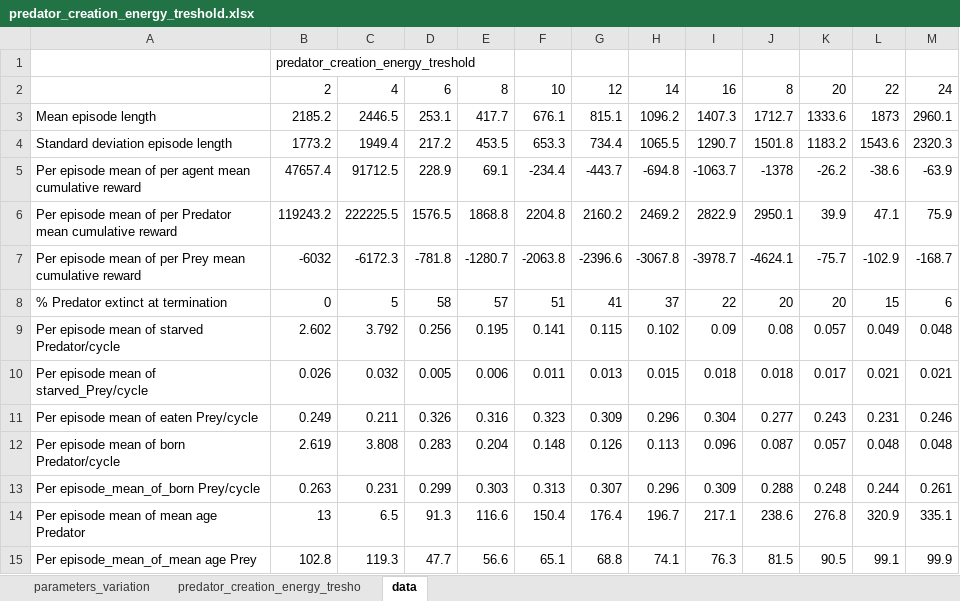
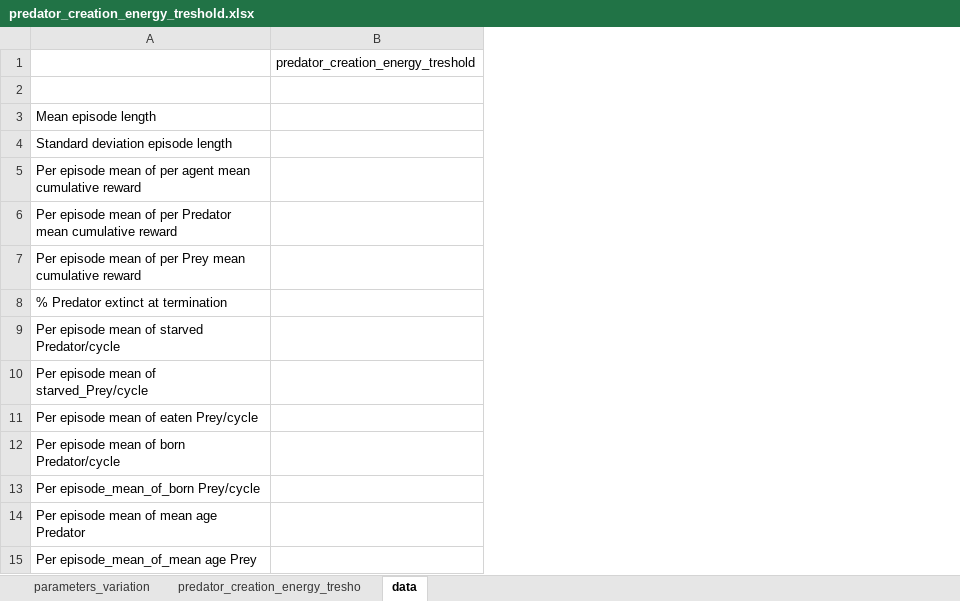
Before and after one commit to doesburg11/PredPreyGrass, an Excel workbook: assets/analysis/parameter_variation/predator_creation_energy_threshold/predator_creation_energy_treshold.xlsx, sheet data, drawn as a sheet; values as stored, in another font and other column widths than the file's, no borders; removed rows and columns are numbered as before the commit, all else as after; the diff names each change by its address in the sheet, - before the commit and + after, or states it on an @@ line.

```diff
--- a/assets/analysis/parameter_variation/predator_creation_energy_threshold/predator_creation_energy_treshold.xlsx (sheet data)
+++ b/assets/analysis/parameter_variation/predator_creation_energy_threshold/predator_creation_energy_treshold.xlsx (sheet data)
-column B, rows 1-15: predator_creation_energy_treshold | 2 | 2185.2 | 1773.2 | 47657.4 | 119243.2 | -6032 | 0 | 2.602 | 0.026 | 0.249 | 2.619 | 0.263 | 13 | 102.8
-column C, rows 2-15: 4 | 2446.5 | 1949.4 | 91712.5 | 222225.5 | -6172.3 | 5 | 3.792 | 0.032 | 0.211 | 3.808 | 0.231 | 6.5 | 119.3
-column D, rows 2-15: 6 | 253.1 | 217.2 | 228.9 | 1576.5 | -781.8 | 58 | 0.256 | 0.005 | 0.326 | 0.283 | 0.299 | 91.3 | 47.7
-column E, rows 2-15: 8 | 417.7 | 453.5 | 69.1 | 1868.8 | -1280.7 | 57 | 0.195 | 0.006 | 0.316 | 0.204 | 0.303 | 116.6 | 56.6
-column F, rows 2-15: 10 | 676.1 | 653.3 | -234.4 | 2204.8 | -2063.8 | 51 | 0.141 | 0.011 | 0.323 | 0.148 | 0.313 | 150.4 | 65.1
-column G, rows 2-15: 12 | 815.1 | 734.4 | -443.7 | 2160.2 | -2396.6 | 41 | 0.115 | 0.013 | 0.309 | 0.126 | 0.307 | 176.4 | 68.8
-column H, rows 2-15: 14 | 1096.2 | 1065.5 | -694.8 | 2469.2 | -3067.8 | 37 | 0.102 | 0.015 | 0.296 | 0.113 | 0.296 | 196.7 | 74.1
-column I, rows 2-15: 16 | 1407.3 | 1290.7 | -1063.7 | 2822.9 | -3978.7 | 22 | 0.09 | 0.018 | 0.304 | 0.096 | 0.309 | 217.1 | 76.3
-column J, rows 2-15: 8 | 1712.7 | 1501.8 | -1378 | 2950.1 | -4624.1 | 20 | 0.08 | 0.018 | 0.277 | 0.087 | 0.288 | 238.6 | 81.5
-column K, rows 2-15: 20 | 1333.6 | 1183.2 | -26.2 | 39.9 | -75.7 | 20 | 0.057 | 0.017 | 0.243 | 0.057 | 0.248 | 276.8 | 90.5
-column L, rows 2-15: 22 | 1873 | 1543.6 | -38.6 | 47.1 | -102.9 | 15 | 0.049 | 0.021 | 0.231 | 0.048 | 0.244 | 320.9 | 99.1
-column M, rows 2-15: 24 | 2960.1 | 2320.3 | -63.9 | 75.9 | -168.7 | 6 | 0.048 | 0.021 | 0.246 | 0.048 | 0.261 | 335.1 | 99.9
+column B, row 1: predator_creation_energy_treshold
-row 2:  | 2 | 4 | 6 | 8 | 10 | 12 | 14 | 16 | 8 | 20 | 22 | 24
+row 2: (empty)
```
Also changed, not shown: charts or pictures, 1 other file.
